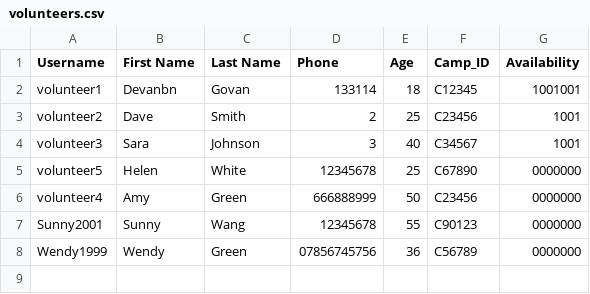
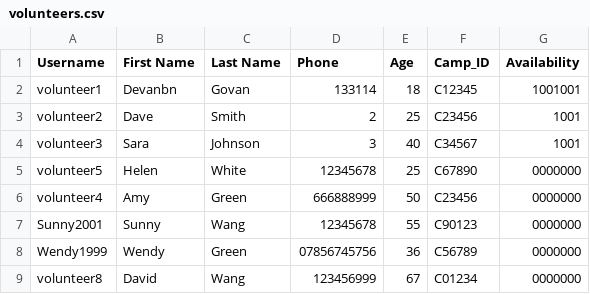
Before and after one commit to devangovind/intro-programming, a CSV file: files/volunteers.csv, drawn as a sheet; the diff names each change by its address in the sheet, - before the commit and + after, or states it on an @@ line.

```diff
--- a/files/volunteers.csv
+++ b/files/volunteers.csv
+row 9: volunteer8 | David | Wang | 123456999 | 67 | C01234 | 0000000
```
Also changed, not shown: files/logindetails.csv, 1 other file.
